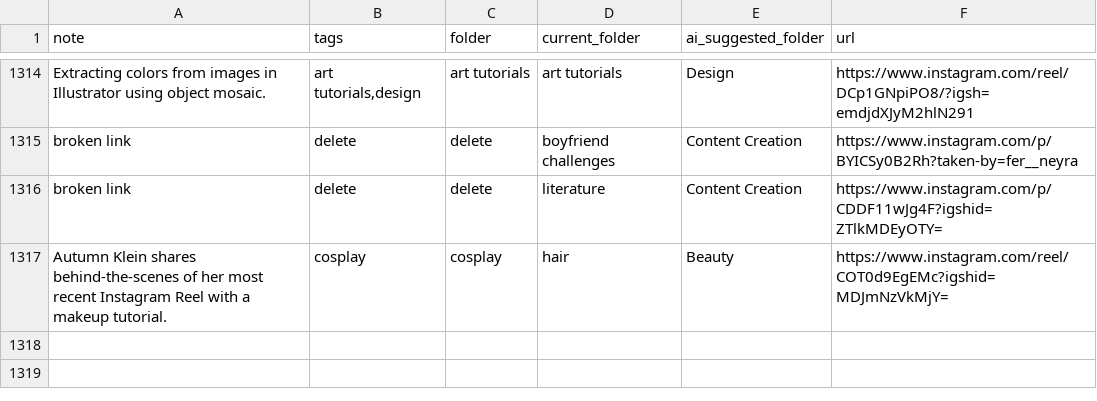
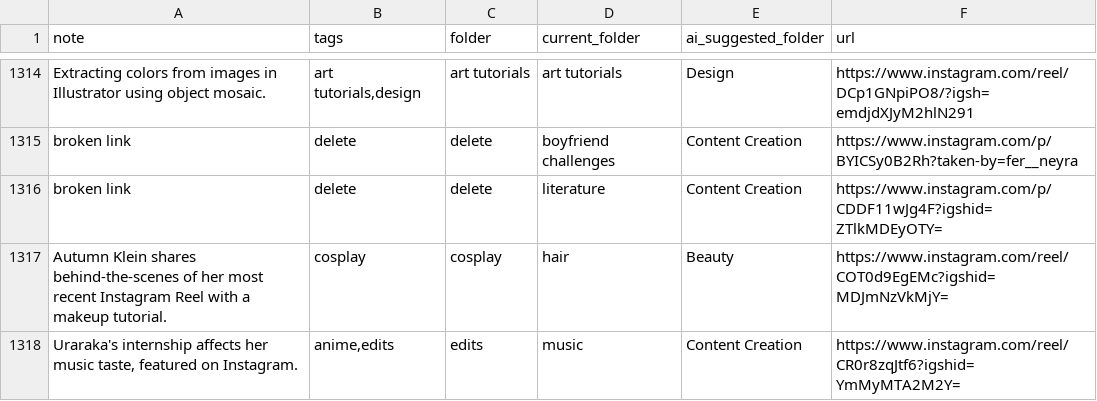
Before and after one commit to paikalilly/bookmark-sorter, a CSV file: bookmarks_sorted.csv, drawn as a sheet; only a part is shown, gaps mark what is left out; the diff names each change by its address in the sheet, - before the commit and + after, or states it on an @@ line.

Commit message:
Update bookmarks_sorted.csv via Streamlit app

```diff
--- a/bookmarks_sorted.csv
+++ b/bookmarks_sorted.csv
+row 1318: Uraraka's internship affects her music taste, featured on Instagram. | anime,edits | edits | music | Content Creation | https://www.instagram.com/reel/CR0r8zqJtf6?igshid=YmMyMTA2M2Y=
```
